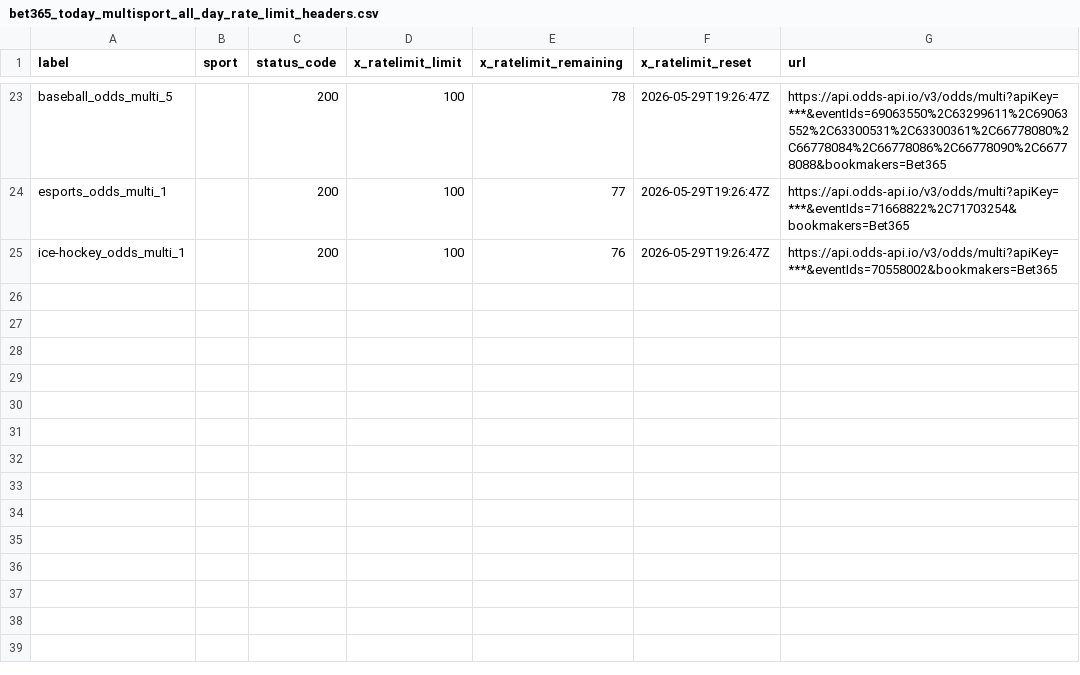
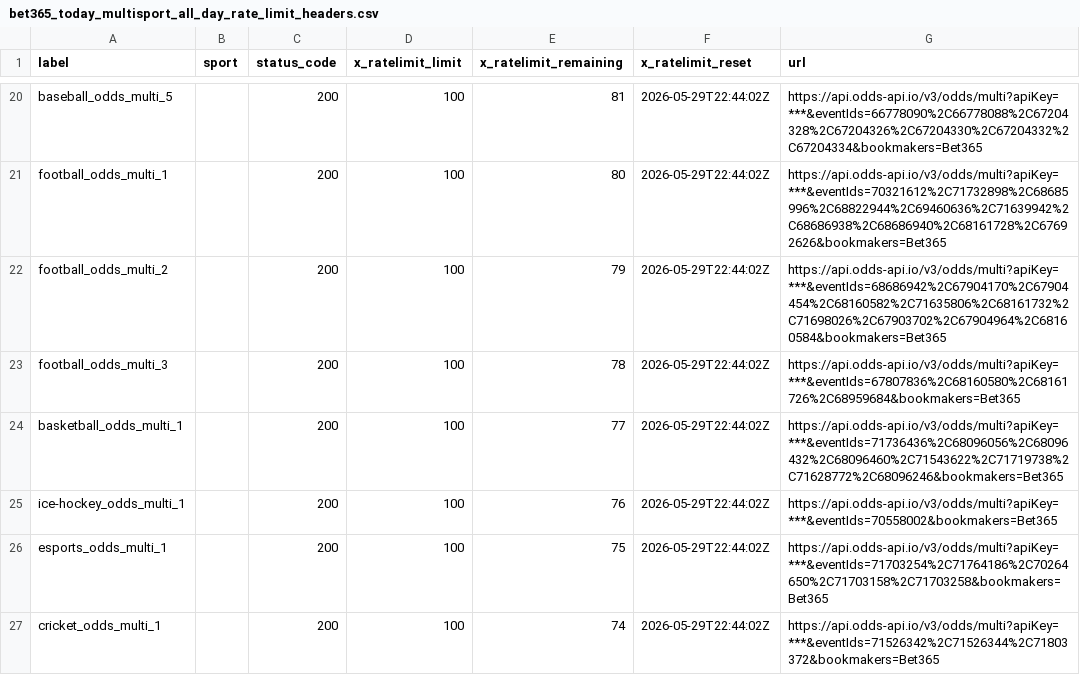
Before and after one commit to Bendecks/Odds-2, a CSV file: output/bet365/latest/bet365_today_multisport_all_day_rate_limit_headers.csv, drawn as a sheet; only a part is shown, gaps mark what is left out; addresses are those after the commit; the diff covers the shown part only; the diff names each change by its address in the sheet, - before the commit and + after, or states it on an @@ line.

```diff
--- a/output/bet365/latest/bet365_today_multisport_all_day_rate_limit_headers.csv
+++ b/output/bet365/latest/bet365_today_multisport_all_day_rate_limit_headers.csv
-E20 (x_ratelimit_remaining): 78
+E20 (x_ratelimit_remaining): 81
-F20 (x_ratelimit_reset): 2026-05-29T19:26:47Z
+F20 (x_ratelimit_reset): 2026-05-29T22:44:02Z
-G20 (url): https://api.odds-api.io/v3/odds/multi?apiKey=***&eventIds=69063550%2C63299611%2C69063552%2C63300531%2C63300361%2C66778080%2C66778084%2C66778086%2C66778090%2C66778088&bookmakers=Bet365
+G20 (url): https://api.odds-api.io/v3/odds/multi?apiKey=***&eventIds=66778090%2C66778088%2C67204328%2C67204326%2C67204330%2C67204332%2C67204334&bookmakers=Bet365
+row 21: football_odds_multi_1 |  | 200 | 100 | 80 | 2026-05-29T22:44:02Z | https://api.odds-api.io/v3/odds/multi?apiKey=***&eventIds=70321612%2C71732898%2C68685996%2C68822944%2C69460636%2C71639942%2C68686938%2C68686940%2C68161728%2C67692626&bookmakers=Bet365
+row 22: football_odds_multi_2 |  | 200 | 100 | 79 | 2026-05-29T22:44:02Z | https://api.odds-api.io/v3/odds/multi?apiKey=***&eventIds=68686942%2C67904170%2C67904454%2C68160582%2C71635806%2C68161732%2C71698026%2C67903702%2C67904964%2C68160584&bookmakers=Bet365
+row 23: football_odds_multi_3 |  | 200 | 100 | 78 | 2026-05-29T22:44:02Z | https://api.odds-api.io/v3/odds/multi?apiKey=***&eventIds=67807836%2C68160580%2C68161726%2C68959684&bookmakers=Bet365
-A24 (label): esports_odds_multi_1
+A24 (label): basketball_odds_multi_1
-F24:F25 (x_ratelimit_reset): 2026-05-29T19:26:47Z
+F24:F25 (x_ratelimit_reset): 2026-05-29T22:44:02Z
-G24 (url): https://api.odds-api.io/v3/odds/multi?apiKey=***&eventIds=71668822%2C71703254&bookmakers=Bet365
+G24 (url): https://api.odds-api.io/v3/odds/multi?apiKey=***&eventIds=71736436%2C68096056%2C68096432%2C68096460%2C71543622%2C71719738%2C71628772%2C68096246&bookmakers=Bet365
+row 26: esports_odds_multi_1 |  | 200 | 100 | 75 | 2026-05-29T22:44:02Z | https://api.odds-api.io/v3/odds/multi?apiKey=***&eventIds=71703254%2C71764186%2C70264650%2C71703158%2C71703258&bookmakers=Bet365
+row 27: cricket_odds_multi_1 |  | 200 | 100 | 74 | 2026-05-29T22:44:02Z | https://api.odds-api.io/v3/odds/multi?apiKey=***&eventIds=71526342%2C71526344%2C71803372&bookmakers=Bet365
```
Also changed, not shown: 3 removed rows and 42 edited cells elsewhere in this file, output/bet365/latest/bet365_today_multisport_all_day_events.csv, 30 other files.
